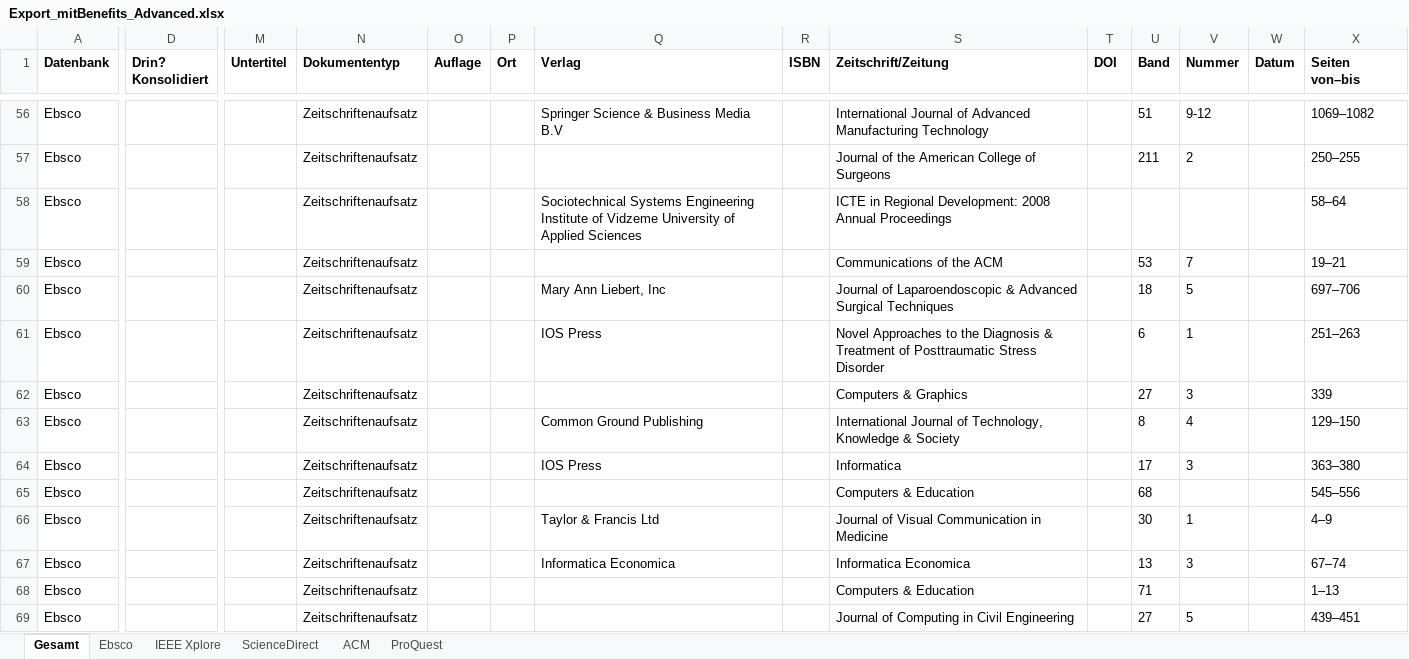
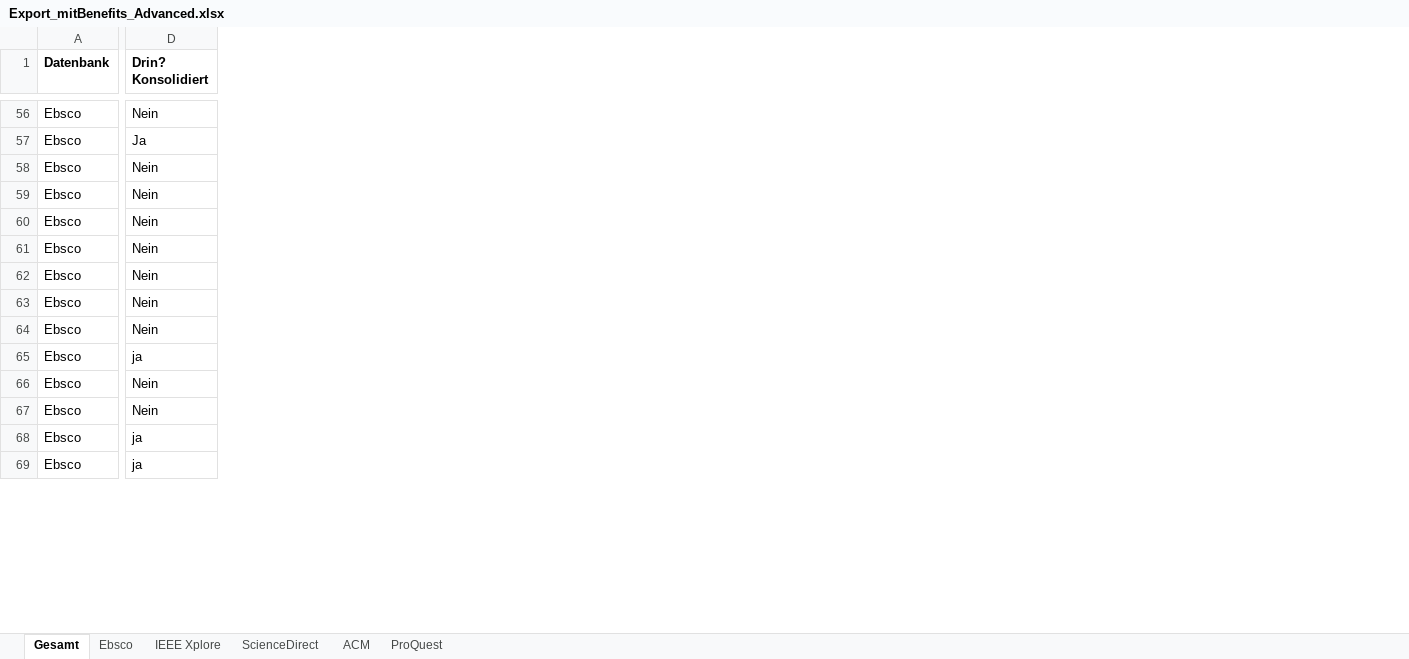
Before and after one commit to pdiegmann/AR-Education, an Excel workbook: Documentation/Export_mitBenefits_Advanced.xlsx, sheet Gesamt, drawn as a sheet; only a part is shown, gaps mark what is left out; values as stored, in another font and other column widths than the file's, no borders; the diff covers the shown part only; the diff names each change by its address in the sheet, - before the commit and + after, or states it on an @@ line.

```diff
--- a/Documentation/Export_mitBenefits_Advanced.xlsx (sheet Gesamt)
+++ b/Documentation/Export_mitBenefits_Advanced.xlsx (sheet Gesamt)
@@ column M (Untertitel) hidden, empty @@
@@ column N (Dokumententyp) hidden, rows 56-69: all Zeitschriftenaufsatz @@
@@ column O (Auflage) hidden, empty @@
@@ column P (Ort) hidden, empty @@
@@ column Q (Verlag) hidden, rows 56-67: Springer Science & Business Media B.V |  | Sociotechnical Systems Engineering Institute of Vidzeme University of Applied Sciences |  | Mary Ann Liebert, Inc | IOS Press |  | Common Ground Publishing | IOS Press |  | Taylor & Francis Ltd | Informatica Economica @@
@@ column R (ISBN) hidden, empty @@
@@ column S (Zeitschrift/Zeitung) hidden, rows 56-69: International Journal of Advanced Manufacturing Technology | Journal of the American College of Surgeons | ICTE in Regional Development: 2008 Annual Proceedings | Communications of the ACM | Journal of Laparoendoscopic & Advanced Surgical Techniques | Novel Approaches to the Diagnosis & Treatment of Posttraumatic Stress Disorder | Computers & Graphics | International Journal of Technology, Knowledge & Society | Informatica | Computers & Education | Journal of Visual Communication in Medicine | Informatica Economica | Computers & Education | Journal of Computing in Civil Engineering @@
@@ column T (DOI) hidden, empty @@
@@ column U (Band) hidden, rows 56-69: 51 | 211 |  | 53 | 18 | 6 | 27 | 8 | 17 | 68 | 30 | 13 | 71 | 27 @@
@@ column V (Nummer) hidden, rows 56-69: 9-12 | 2 |  | 7 | 5 | 1 | 3 | 4 | 3 |  | 1 | 3 |  | 5 @@
@@ column W (Datum) hidden, empty @@
@@ column X (Seiten von–bis) hidden, rows 56-69: 1069–1082 | 250–255 | 58–64 | 19–21 | 697–706 | 251–263 | 339 | 129–150 | 363–380 | 545–556 | 4–9 | 67–74 | 1–13 | 439–451 @@
-D56 (Drin? Konsolidiert): (empty)
+D56 (Drin? Konsolidiert): Nein
-D57 (Drin? Konsolidiert): (empty)
+D57 (Drin? Konsolidiert): Ja
-D58:D64 (Drin? Konsolidiert): (empty)
+D58:D64 (Drin? Konsolidiert): Nein
-D65 (Drin? Konsolidiert): (empty)
+D65 (Drin? Konsolidiert): ja
-D66:D67 (Drin? Konsolidiert): (empty)
+D66:D67 (Drin? Konsolidiert): Nein
-D68:D69 (Drin? Konsolidiert): (empty)
+D68:D69 (Drin? Konsolidiert): ja
```
Also changed, not shown: 576 edited cells elsewhere in this sheet.
